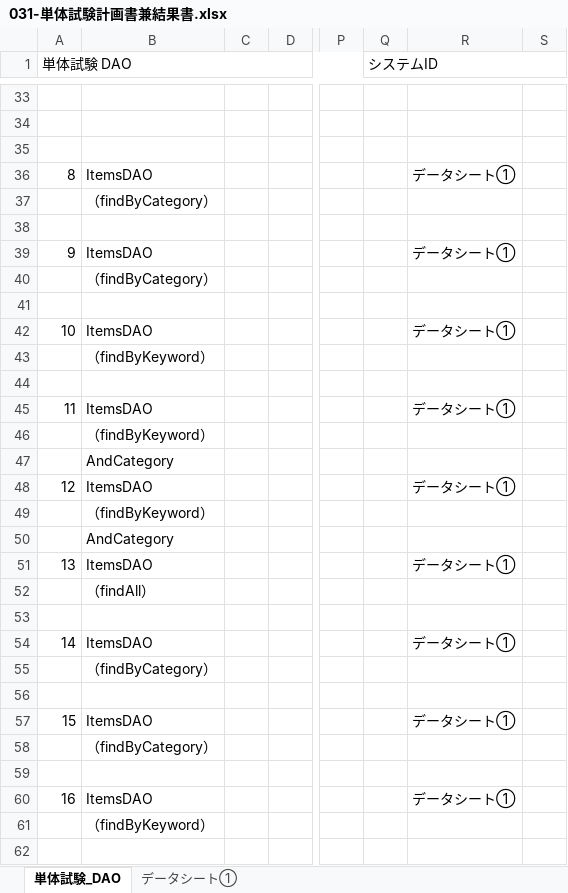
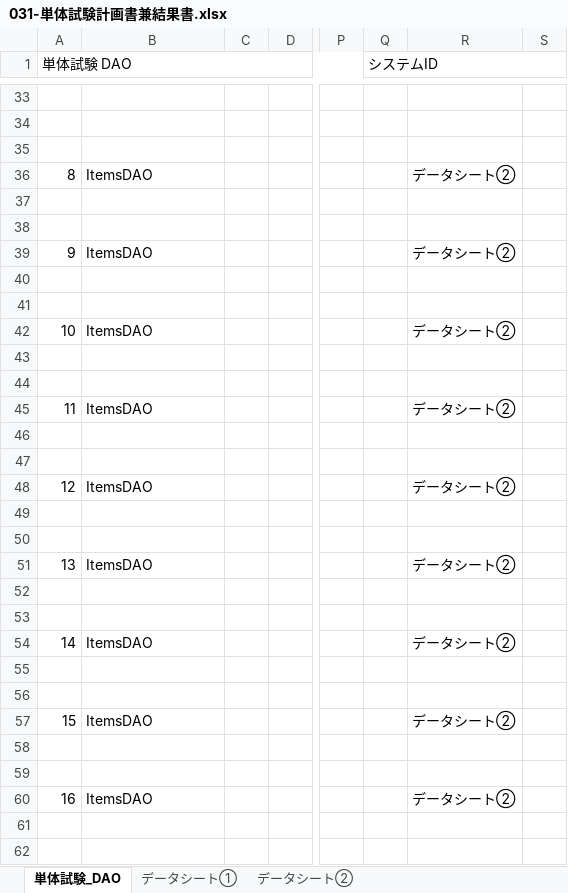
Before and after one commit to TakagiHinako/dev, an Excel workbook: システム開発演習/030-試験/031-単体試験計画書兼結果書.xlsx, sheet 単体試験_DAO, drawn as a sheet; only a part is shown, gaps mark what is left out; values as stored, in another font and other column widths than the file's, no cell formats; the diff covers the shown part only; the diff names each change by its address in the sheet, - before the commit and + after, or states it on an @@ line.

```diff
--- a/システム開発演習/030-試験/031-単体試験計画書兼結果書.xlsx (sheet 単体試験_DAO)
+++ b/システム開発演習/030-試験/031-単体試験計画書兼結果書.xlsx (sheet 単体試験_DAO)
+sheet tab: データシート②
-R36: データシート①
+R36: データシート②
-B37: （findByCategory）
+B37: (empty)
-R39: データシート①
+R39: データシート②
-B40: （findByCategory）
+B40: (empty)
-R42: データシート①
+R42: データシート②
-B43: （findByKeyword）
+B43: (empty)
-R45: データシート①
+R45: データシート②
-B46: （findByKeyword）
+B46: (empty)
-B47: AndCategory
+B47: (empty)
-R48: データシート①
+R48: データシート②
-B49: （findByKeyword）
+B49: (empty)
-B50: AndCategory
+B50: (empty)
-R51: データシート①
+R51: データシート②
-B52: （findAll）
+B52: (empty)
-R54: データシート①
+R54: データシート②
-B55: （findByCategory）
+B55: (empty)
-R57: データシート①
+R57: データシート②
-B58: （findByCategory）
+B58: (empty)
-R60: データシート①
+R60: データシート②
-B61: （findByKeyword）
+B61: (empty)
```
Also changed, not shown: 10 edited cells elsewhere in this sheet, cell formats, システム開発演習/000-要件定義/003-WBS.xlsx, システム開発演習/020-内部_プログラミング設計/022-クラス仕様書/Serviceのクラス仕様書(ItemSerchService).xlsx, 13 other files.
